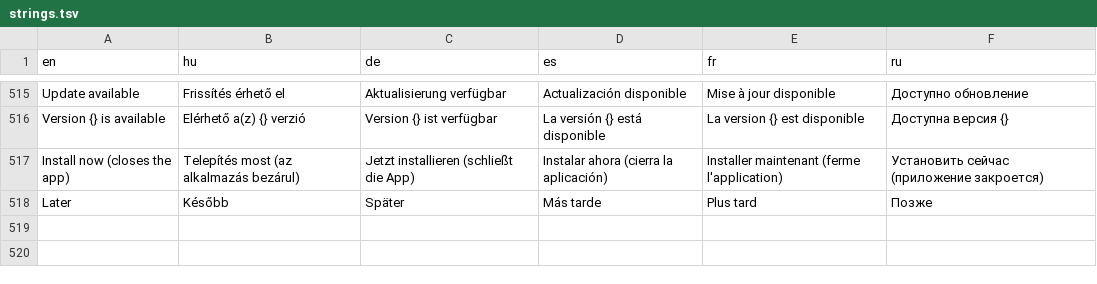
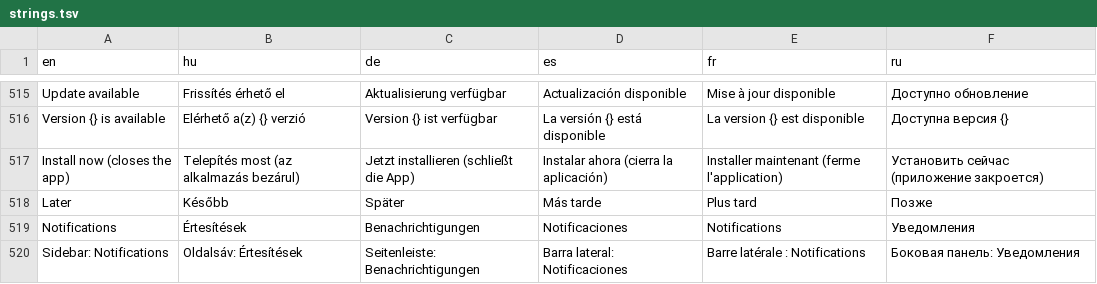
Before and after one commit to danzig666/ytnative, a TSV file: crates/app/i18n/strings.tsv, drawn as a sheet; only a part is shown, gaps mark what is left out; the diff names each change by its address in the sheet, - before the commit and + after, or states it on an @@ line.

```diff
--- a/crates/app/i18n/strings.tsv
+++ b/crates/app/i18n/strings.tsv
+row 519: Notifications | Értesítések | Benachrichtigungen | Notificaciones | Notifications | Уведомления
+row 520: Sidebar: Notifications | Oldalsáv: Értesítések | Seitenleiste: Benachrichtigungen | Barra lateral: Notificaciones | Barre latérale : Notifications | Боковая панель: Уведомления
```
Also changed, not shown: 8 other files.
